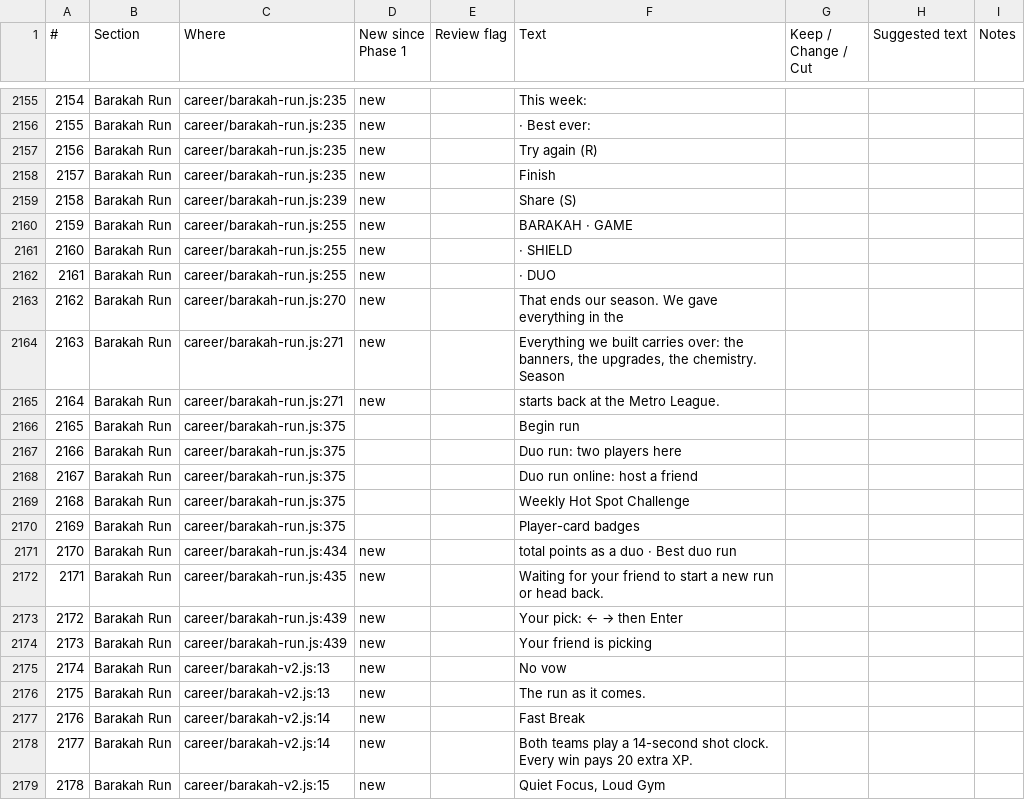
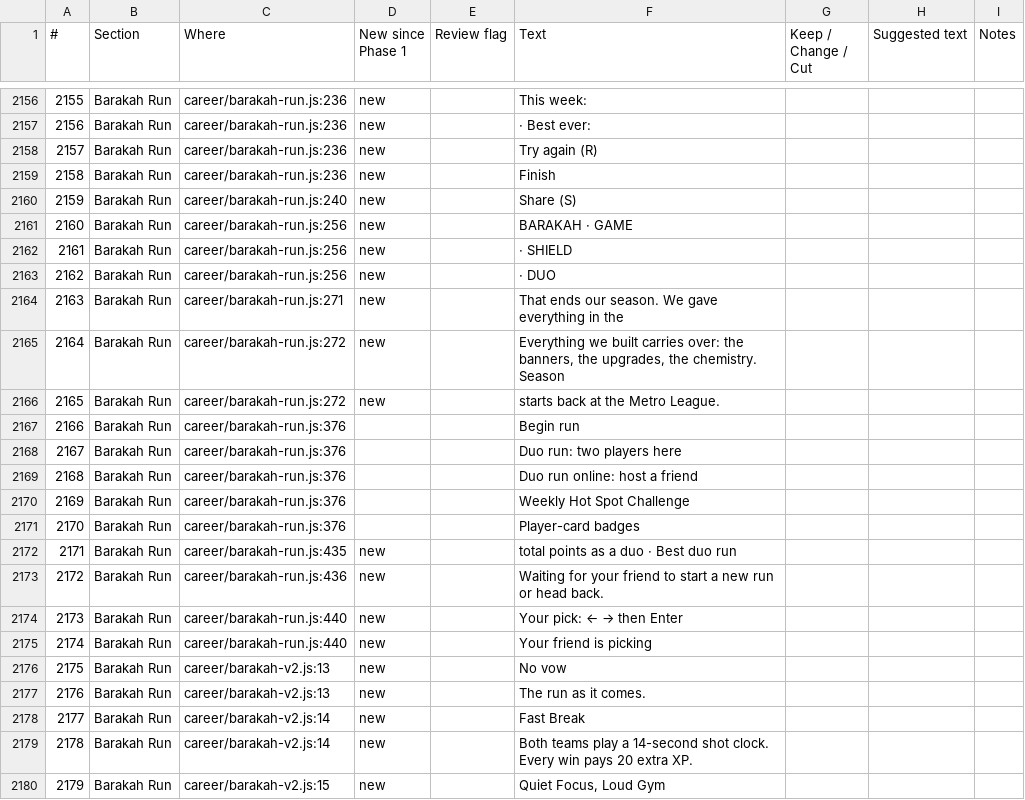
Before and after one commit to halkotob/IslamDunk, a CSV file: docs/review/game-text.csv, drawn as a sheet; only a part is shown, gaps mark what is left out; addresses are those after the commit; the diff covers the shown part only; the diff names each change by its address in the sheet, - before the commit and + after, or states it on an @@ line.

```diff
--- a/docs/review/game-text.csv
+++ b/docs/review/game-text.csv
@@ column A (#) renumbered from row 2134 down @@
-C2156:C2159 (Where): career/barakah-run.js:235
+C2156:C2159 (Where): career/barakah-run.js:236
-C2160 (Where): career/barakah-run.js:239
+C2160 (Where): career/barakah-run.js:240
-C2161:C2163 (Where): career/barakah-run.js:255
+C2161:C2163 (Where): career/barakah-run.js:256
-C2164 (Where): career/barakah-run.js:270
+C2164 (Where): career/barakah-run.js:271
-C2165:C2166 (Where): career/barakah-run.js:271
+C2165:C2166 (Where): career/barakah-run.js:272
-C2167:C2171 (Where): career/barakah-run.js:375
+C2167:C2171 (Where): career/barakah-run.js:376
-C2172 (Where): career/barakah-run.js:434
+C2172 (Where): career/barakah-run.js:435
-C2173 (Where): career/barakah-run.js:435
+C2173 (Where): career/barakah-run.js:436
-C2174:C2175 (Where): career/barakah-run.js:439
+C2174:C2175 (Where): career/barakah-run.js:440
```
Also changed, not shown: 16 added rows and 27 edited cells elsewhere in this file, 14 other files.
